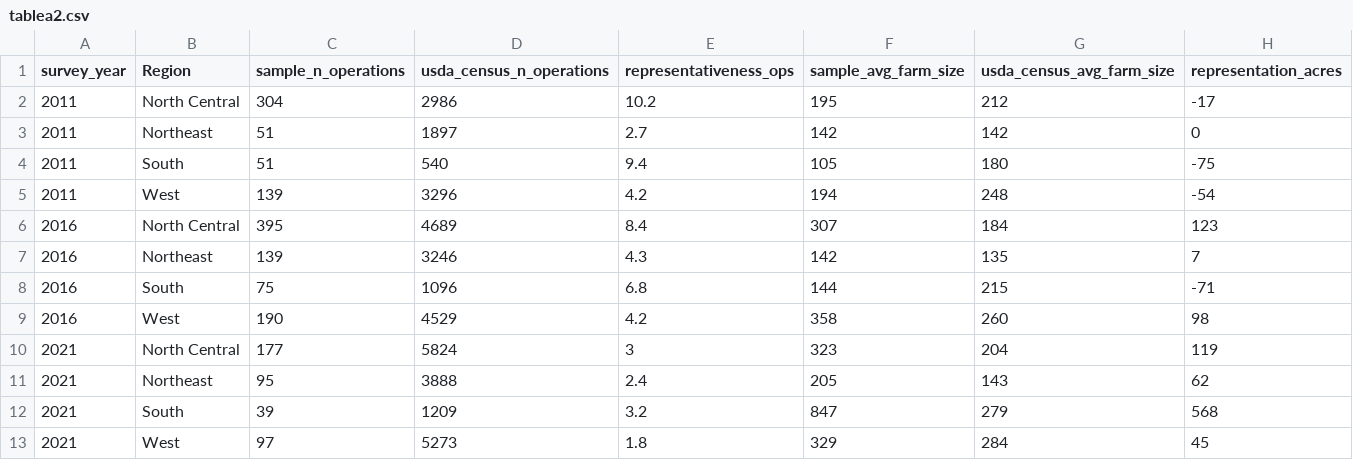
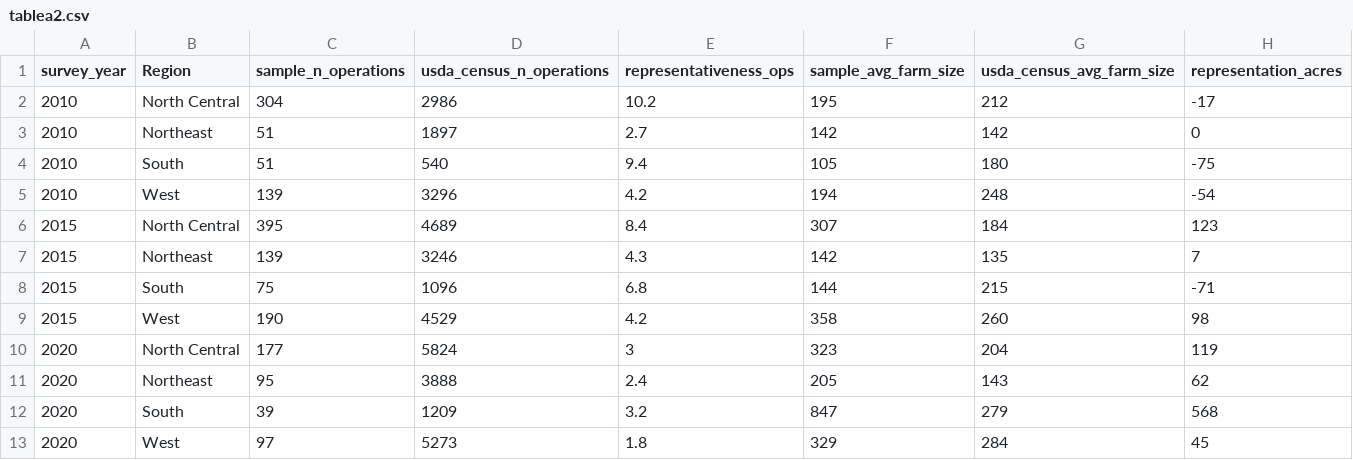
Before and after one commit to liza-wood/organicseed_adoption, a CSV file: tables/tablea2.csv, drawn as a sheet.

```diff
--- a/tables/tablea2.csv
+++ b/tables/tablea2.csv
@@ -1,13 +1,13 @@
 "survey_year","Region","sample_n_operations","usda_census_n_operations","representativeness_ops","sample_avg_farm_size","usda_census_avg_farm_size","representation_acres"
-2011,"North Central",304,2986,10.2,195,212,-17
-2011,"Northeast",51,1897,2.7,142,142,0
-2011,"South",51,540,9.4,105,180,-75
-2011,"West",139,3296,4.2,194,248,-54
-2016,"North Central",395,4689,8.4,307,184,123
-2016,"Northeast",139,3246,4.3,142,135,7
-2016,"South",75,1096,6.8,144,215,-71
-2016,"West",190,4529,4.2,358,260,98
-2021,"North Central",177,5824,3,323,204,119
-2021,"Northeast",95,3888,2.4,205,143,62
-2021,"South",39,1209,3.2,847,279,568
-2021,"West",97,5273,1.8,329,284,45
+2010,"North Central",304,2986,10.2,195,212,-17
+2010,"Northeast",51,1897,2.7,142,142,0
+2010,"South",51,540,9.4,105,180,-75
+2010,"West",139,3296,4.2,194,248,-54
+2015,"North Central",395,4689,8.4,307,184,123
+2015,"Northeast",139,3246,4.3,142,135,7
+2015,"South",75,1096,6.8,144,215,-71
+2015,"West",190,4529,4.2,358,260,98
+2020,"North Central",177,5824,3,323,204,119
+2020,"Northeast",95,3888,2.4,205,143,62
+2020,"South",39,1209,3.2,847,279,568
+2020,"West",97,5273,1.8,329,284,45
```
Also changed, not shown: 22 other files.
